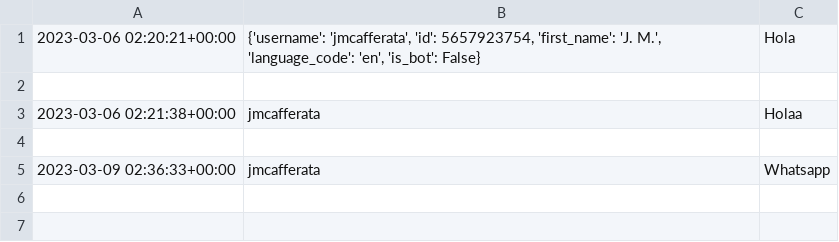
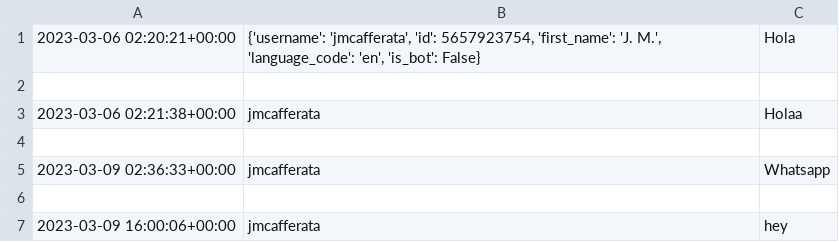
Before and after one commit to jmcafferata/toxi-bot, a CSV file: messages.csv, drawn as a sheet; the diff names each change by its address in the sheet, - before the commit and + after, or states it on an @@ line.

```diff
--- a/messages.csv
+++ b/messages.csv
+row 6: (empty)
+row 7: 2023-03-09 16:00:06+00:00 | jmcafferata | hey
```
Also changed, not shown: 1 other file.
